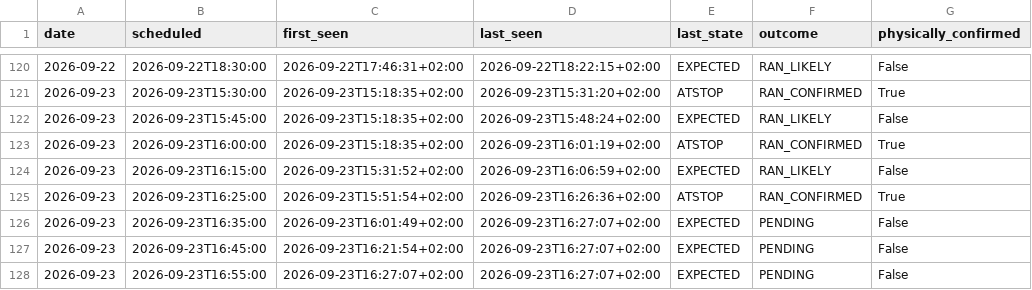
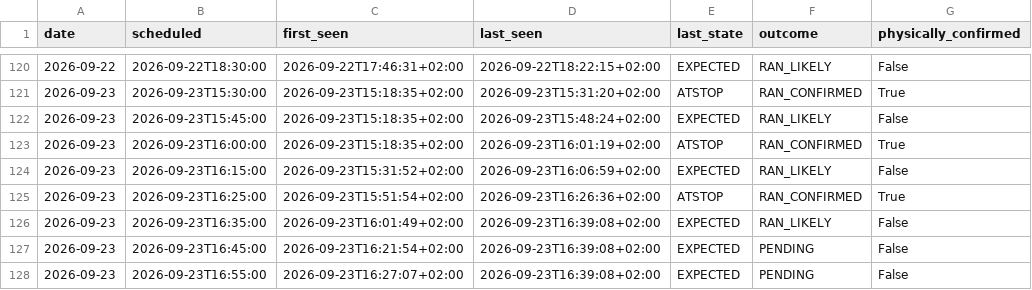
Before and after one commit to johanna86-sudo/sl-516-logg, a CSV file: data/afternoon/summary.csv, drawn as a sheet; only a part is shown, gaps mark what is left out.

```diff
--- a/data/afternoon/summary.csv
+++ b/data/afternoon/summary.csv
@@ -125,4 +125,4 @@ date,scheduled,first_seen,last_seen,last_state,outcome,physically_confirmed
 2026-09-23,2026-09-23T16:25:00,2026-09-23T15:51:54+02:00,2026-09-23T16:26:36+02:00,ATSTOP,RAN_CONFIRMED,True
-2026-09-23,2026-09-23T16:35:00,2026-09-23T16:01:49+02:00,2026-09-23T16:27:07+02:00,EXPECTED,PENDING,False
-2026-09-23,2026-09-23T16:45:00,2026-09-23T16:21:54+02:00,2026-09-23T16:27:07+02:00,EXPECTED,PENDING,False
-2026-09-23,2026-09-23T16:55:00,2026-09-23T16:27:07+02:00,2026-09-23T16:27:07+02:00,EXPECTED,PENDING,False
+2026-09-23,2026-09-23T16:35:00,2026-09-23T16:01:49+02:00,2026-09-23T16:39:08+02:00,EXPECTED,RAN_LIKELY,False
+2026-09-23,2026-09-23T16:45:00,2026-09-23T16:21:54+02:00,2026-09-23T16:39:08+02:00,EXPECTED,PENDING,False
+2026-09-23,2026-09-23T16:55:00,2026-09-23T16:27:07+02:00,2026-09-23T16:39:08+02:00,EXPECTED,PENDING,False
```
Also changed, not shown: data/afternoon/raw/2026-09-23.csv.
